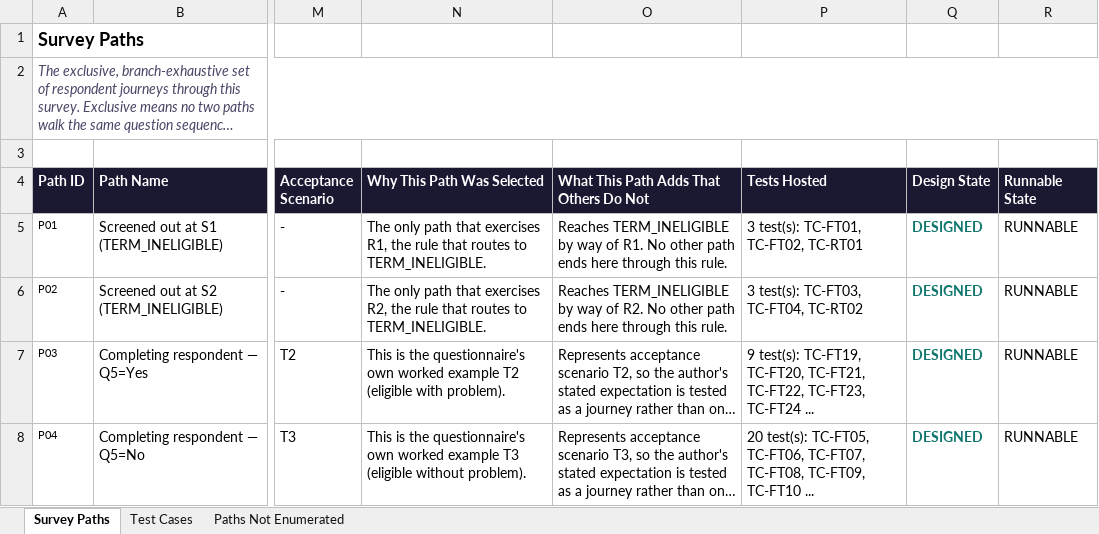
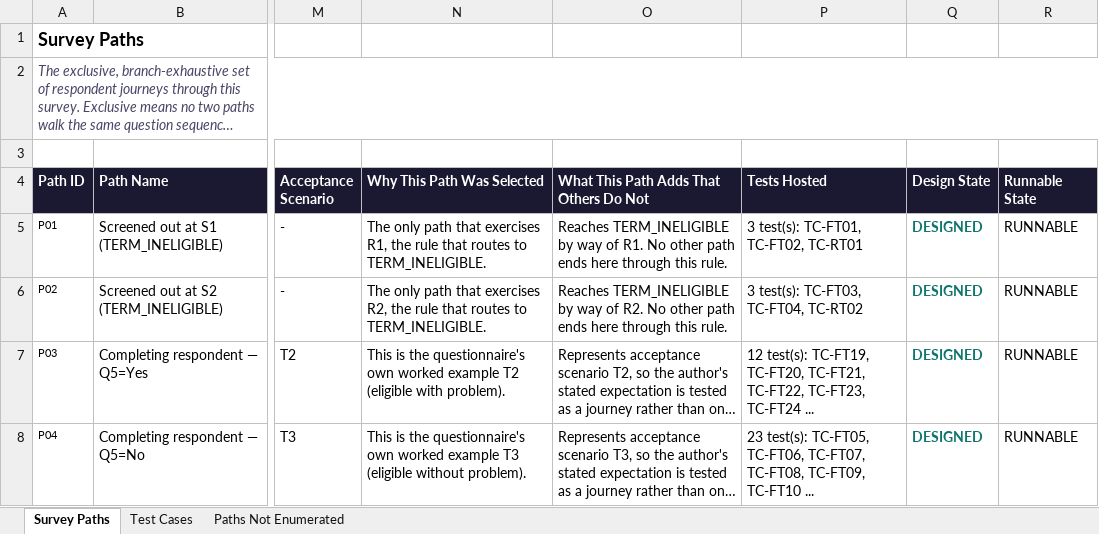
Before and after one commit to anmolisb/Escalant_SurveyProgramming, an Excel workbook: out/S01_campus_cafeteria_experience/agent3/agent3_test_cases_with_paths.xlsx, sheet Survey Paths, drawn as a sheet; only a part is shown, gaps mark what is left out; long unchanged cells end in …; values as stored, in another font and other column widths than the file's, no borders; the diff names each change by its address in the sheet, - before the commit and + after, or states it on an @@ line.

```diff
--- a/out/S01_campus_cafeteria_experience/agent3/agent3_test_cases_with_paths.xlsx (sheet Survey Paths)
+++ b/out/S01_campus_cafeteria_experience/agent3/agent3_test_cases_with_paths.xlsx (sheet Survey Paths)
-P7 (Tests Hosted): 9 test(s): TC-FT19,…
+P7 (Tests Hosted): 12 test(s): TC-FT19,…
-P8 (Tests Hosted): 20 test(s): TC-FT05,…
+P8 (Tests Hosted): 23 test(s): TC-FT05,…
```
Also changed, not shown: sheet Test Cases, out/C01_chronic_care_patient_journey/agent3/agent3_review.xlsx, out/C01_chronic_care_patient_journey/agent3/agent3_test_cases_for_review.xlsx, 32 other files.
